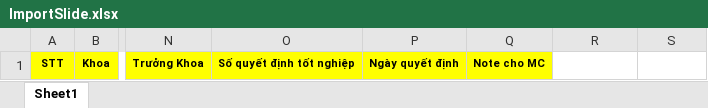
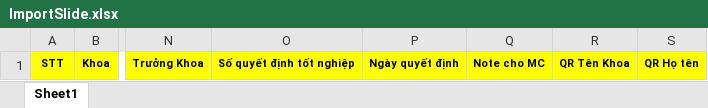
Before and after one commit to kiinp9/tb.software, an Excel workbook: traobang.be/traobang.be/Templates/ImportSlide.xlsx, sheet Sheet1, drawn as a sheet; only a part is shown, gaps mark what is left out; values as stored, in another font and other column widths than the file's, no borders; the diff names each change by its address in the sheet, - before the commit and + after, or states it on an @@ line.

Commit message:
config slide

```diff
--- a/traobang.be/traobang.be/Templates/ImportSlide.xlsx (sheet Sheet1)
+++ b/traobang.be/traobang.be/Templates/ImportSlide.xlsx (sheet Sheet1)
-R1: (empty)
+R1: QR Tên Khoa
-R1:S1 fill: none
+R1:S1 fill: #FFFF00
-S1: (empty)
+S1: QR Họ tên
```
Also changed, not shown: 3 other files.
